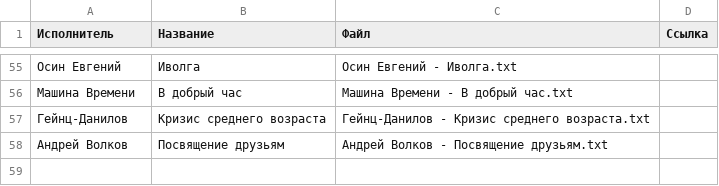
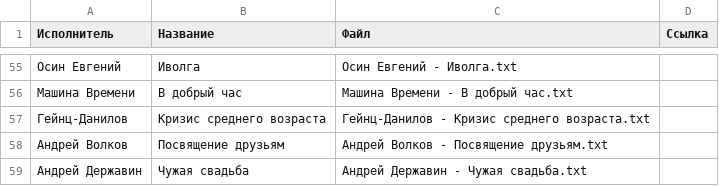
Before and after one commit to SergeyE13/MySongs, a CSV file: songs/songs.csv, drawn as a sheet; only a part is shown, gaps mark what is left out; the diff names each change by its address in the sheet, - before the commit and + after, or states it on an @@ line.

Commit message:
Обновление списка песен

```diff
--- a/songs/songs.csv
+++ b/songs/songs.csv
+row 59: Андрей Державин | Чужая свадьба | Андрей Державин - Чужая свадьба.txt
```
